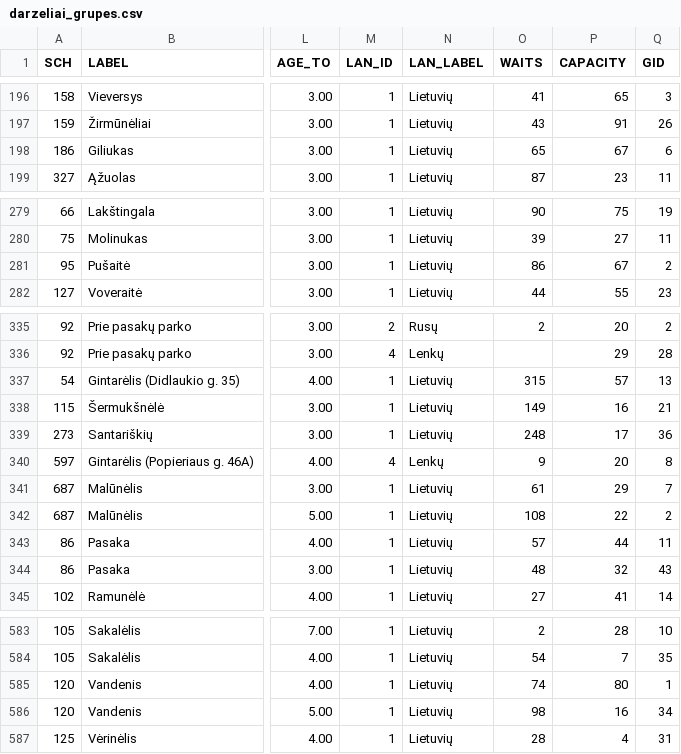
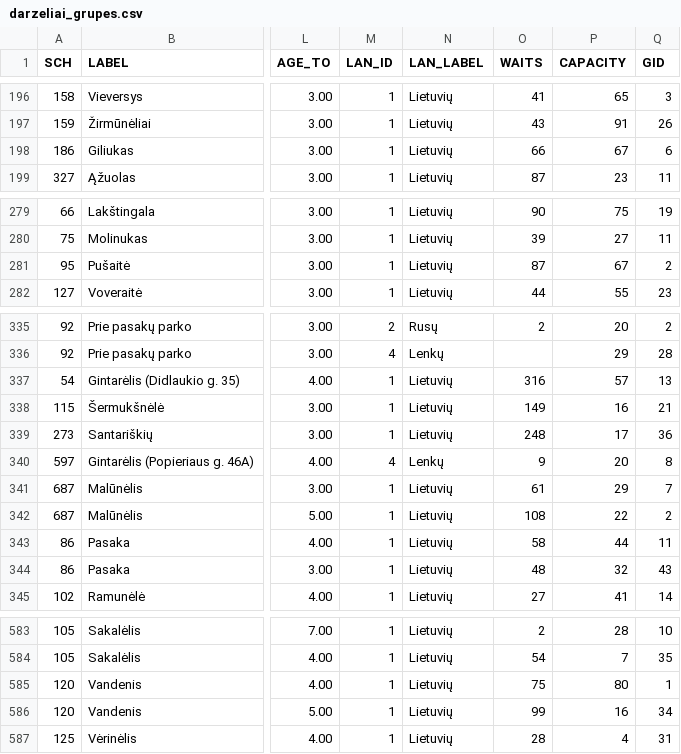
Before and after one commit to vilnius/darzeliai, a CSV file: data/darzeliai_grupes.csv, drawn as a sheet; only a part is shown, gaps mark what is left out; the diff covers the shown part only; the diff names each change by its address in the sheet, - before the commit and + after, or states it on an @@ line.

```diff
--- a/data/darzeliai_grupes.csv
+++ b/data/darzeliai_grupes.csv
-O198 (WAITS): 65
+O198 (WAITS): 66
-O281 (WAITS): 86
+O281 (WAITS): 87
-O337 (WAITS): 315
+O337 (WAITS): 316
-O343 (WAITS): 57
+O343 (WAITS): 58
-O585 (WAITS): 74
+O585 (WAITS): 75
-O586 (WAITS): 98
+O586 (WAITS): 99
```
Also changed, not shown: 43 edited cells elsewhere in this file.
